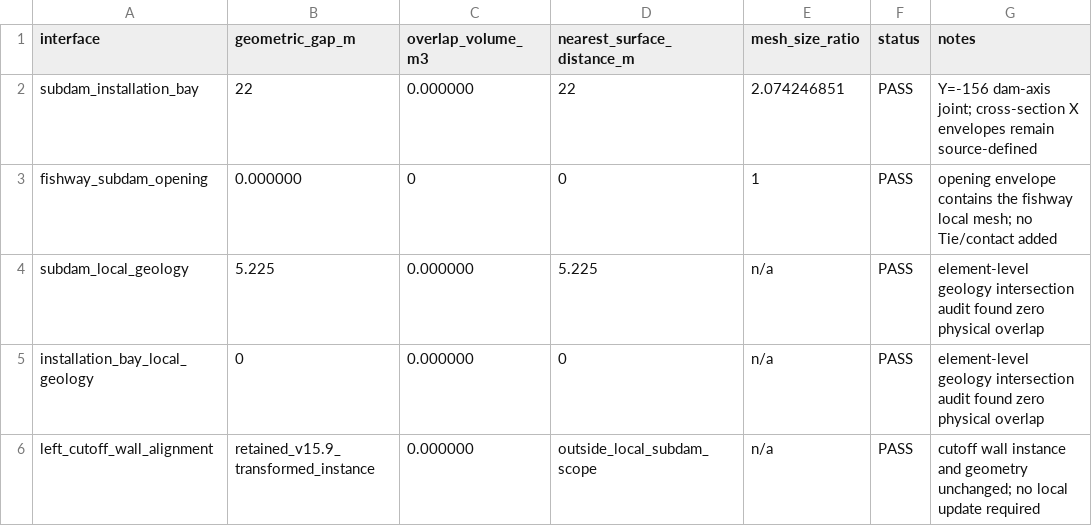
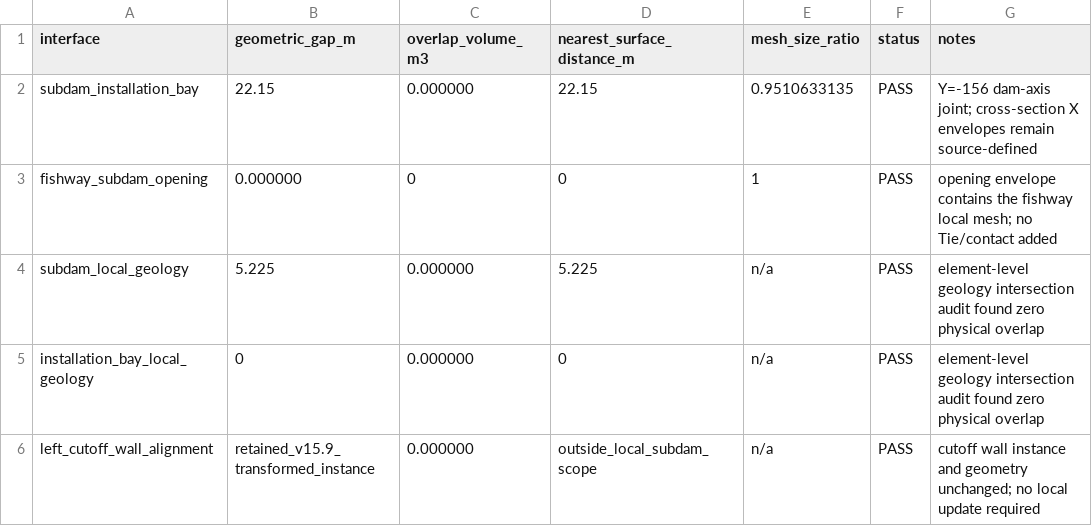
Before and after one commit to huleuu888-netizen/todo-list, a CSV file: abaqus-audit/3d-v15.10/v15_10_interface_audit.csv, drawn as a sheet.

```diff
--- a/abaqus-audit/3d-v15.10/v15_10_interface_audit.csv
+++ b/abaqus-audit/3d-v15.10/v15_10_interface_audit.csv
@@ -1,3 +1,3 @@
 interface,geometric_gap_m,overlap_volume_m3,nearest_surface_distance_m,mesh_size_ratio,status,notes
-subdam_installation_bay,22,0.000000,22,2.074246851,PASS,Y=-156 dam-axis joint; cross-section X envelopes remain source-defined
+subdam_installation_bay,22.15,0.000000,22.15,0.9510633135,PASS,Y=-156 dam-axis joint; cross-section X envelopes remain source-defined
 fishway_subdam_opening,0.000000,0,0,1,PASS,opening envelope contains the fishway local mesh; no Tie/contact added
```
Also changed, not shown: abaqus-audit/3d-v15.10/v15_10_geometry_change_audit.csv, abaqus-audit/3d-v15.10/v15_10_local_mesh_quality_audit.csv, 4 other files.
